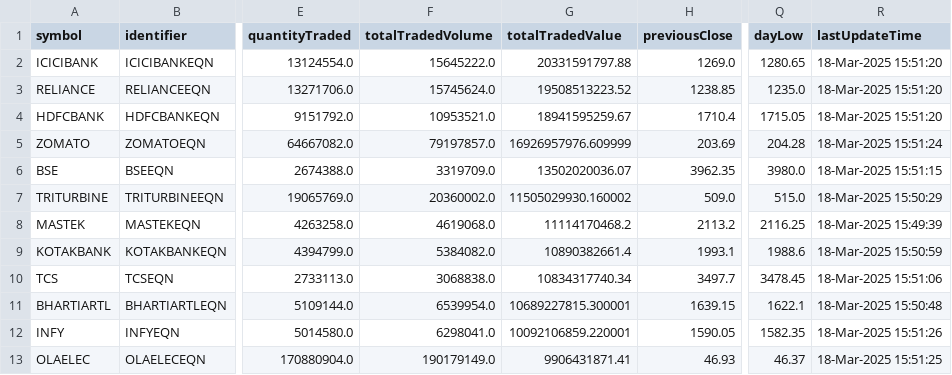
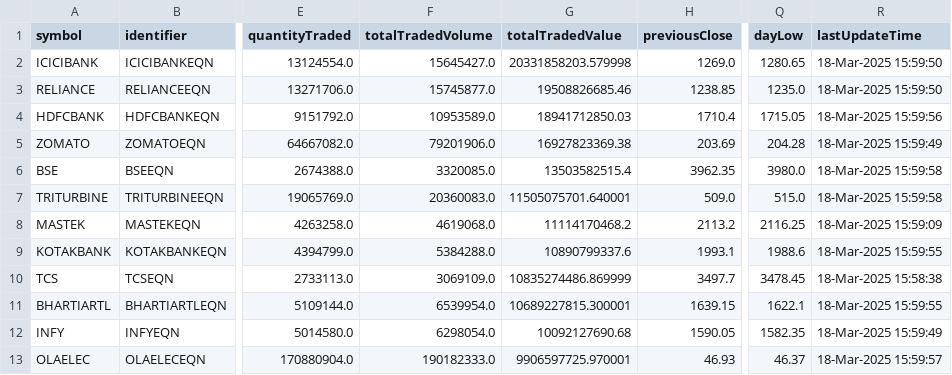
Before and after one commit to sambaths/indices-data, a CSV file: data/active_stocks_with_reasons.csv, drawn as a sheet; only a part is shown, gaps mark what is left out; the diff covers the shown part only; the diff names each change by its address in the sheet, - before the commit and + after, or states it on an @@ line.

```diff
--- a/data/active_stocks_with_reasons.csv
+++ b/data/active_stocks_with_reasons.csv
-F2 (totalTradedVolume): 15645222.0
+F2 (totalTradedVolume): 15645427.0
-G2 (totalTradedValue): 20331591797.88
+G2 (totalTradedValue): 20331858203.579998
-R2:R3 (lastUpdateTime): 18-Mar-2025 15:51:20
+R2:R3 (lastUpdateTime): 18-Mar-2025 15:59:50
-F3 (totalTradedVolume): 15745624.0
+F3 (totalTradedVolume): 15745877.0
-G3 (totalTradedValue): 19508513223.52
+G3 (totalTradedValue): 19508826685.46
-F4 (totalTradedVolume): 10953521.0
+F4 (totalTradedVolume): 10953589.0
-G4 (totalTradedValue): 18941595259.67
+G4 (totalTradedValue): 18941712850.03
-R4 (lastUpdateTime): 18-Mar-2025 15:51:20
+R4 (lastUpdateTime): 18-Mar-2025 15:59:56
-F5 (totalTradedVolume): 79197857.0
+F5 (totalTradedVolume): 79201906.0
-G5 (totalTradedValue): 16926957976.609999
+G5 (totalTradedValue): 16927823369.38
-R5 (lastUpdateTime): 18-Mar-2025 15:51:24
+R5 (lastUpdateTime): 18-Mar-2025 15:59:49
-F6 (totalTradedVolume): 3319709.0
+F6 (totalTradedVolume): 3320085.0
-G6 (totalTradedValue): 13502020036.07
+G6 (totalTradedValue): 13503582515.4
-R6 (lastUpdateTime): 18-Mar-2025 15:51:15
+R6 (lastUpdateTime): 18-Mar-2025 15:59:58
-F7 (totalTradedVolume): 20360002.0
+F7 (totalTradedVolume): 20360083.0
-G7 (totalTradedValue): 11505029930.160002
+G7 (totalTradedValue): 11505075701.640001
-R7 (lastUpdateTime): 18-Mar-2025 15:50:29
+R7 (lastUpdateTime): 18-Mar-2025 15:59:58
-R8 (lastUpdateTime): 18-Mar-2025 15:49:39
+R8 (lastUpdateTime): 18-Mar-2025 15:59:09
-F9 (totalTradedVolume): 5384082.0
+F9 (totalTradedVolume): 5384288.0
-G9 (totalTradedValue): 10890382661.4
+G9 (totalTradedValue): 10890799337.6
-R9 (lastUpdateTime): 18-Mar-2025 15:50:59
+R9 (lastUpdateTime): 18-Mar-2025 15:59:55
-F10 (totalTradedVolume): 3068838.0
+F10 (totalTradedVolume): 3069109.0
-G10 (totalTradedValue): 10834317740.34
+G10 (totalTradedValue): 10835274486.869999
-R10 (lastUpdateTime): 18-Mar-2025 15:51:06
+R10 (lastUpdateTime): 18-Mar-2025 15:58:38
-R11 (lastUpdateTime): 18-Mar-2025 15:50:48
+R11 (lastUpdateTime): 18-Mar-2025 15:59:55
-F12 (totalTradedVolume): 6298041.0
+F12 (totalTradedVolume): 6298054.0
-G12 (totalTradedValue): 10092106859.220001
+G12 (totalTradedValue): 10092127690.68
-R12 (lastUpdateTime): 18-Mar-2025 15:51:26
+R12 (lastUpdateTime): 18-Mar-2025 15:59:49
-F13 (totalTradedVolume): 190179149.0
+F13 (totalTradedVolume): 190182333.0
-G13 (totalTradedValue): 9906431871.41
+G13 (totalTradedValue): 9906597725.970001
-R13 (lastUpdateTime): 18-Mar-2025 15:51:25
+R13 (lastUpdateTime): 18-Mar-2025 15:59:57
```
Also changed, not shown: 130 edited cells elsewhere in this file.
